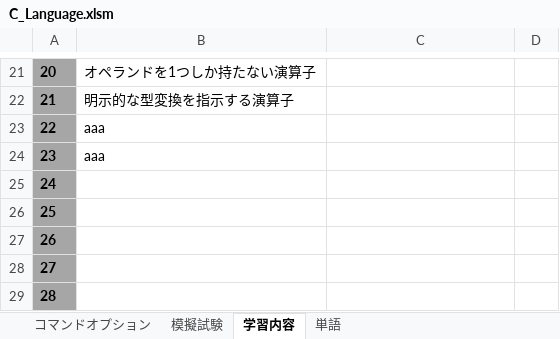
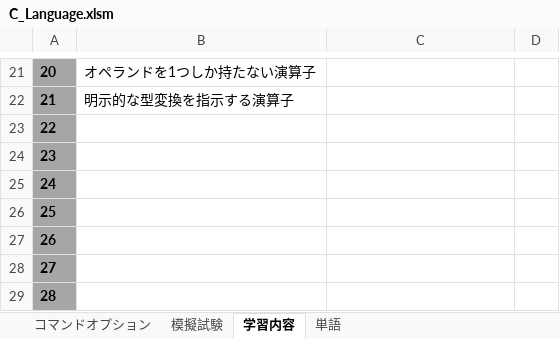
Before and after one commit to KeishiNoguchi0702/C_Language, an Excel workbook: C_Language.xlsm, sheet 学習内容, drawn as a sheet; only a part is shown, gaps mark what is left out; values as stored, in another font and other column widths than the file's, no borders; conditional formats not drawn; the diff names each change by its address in the sheet, - before the commit and + after, or states it on an @@ line.

```diff
--- a/C_Language.xlsm (sheet 学習内容)
+++ b/C_Language.xlsm (sheet 学習内容)
-B23:B24: aaa
+B23:B24: (empty)
```
Also changed, not shown: 2 other files.
